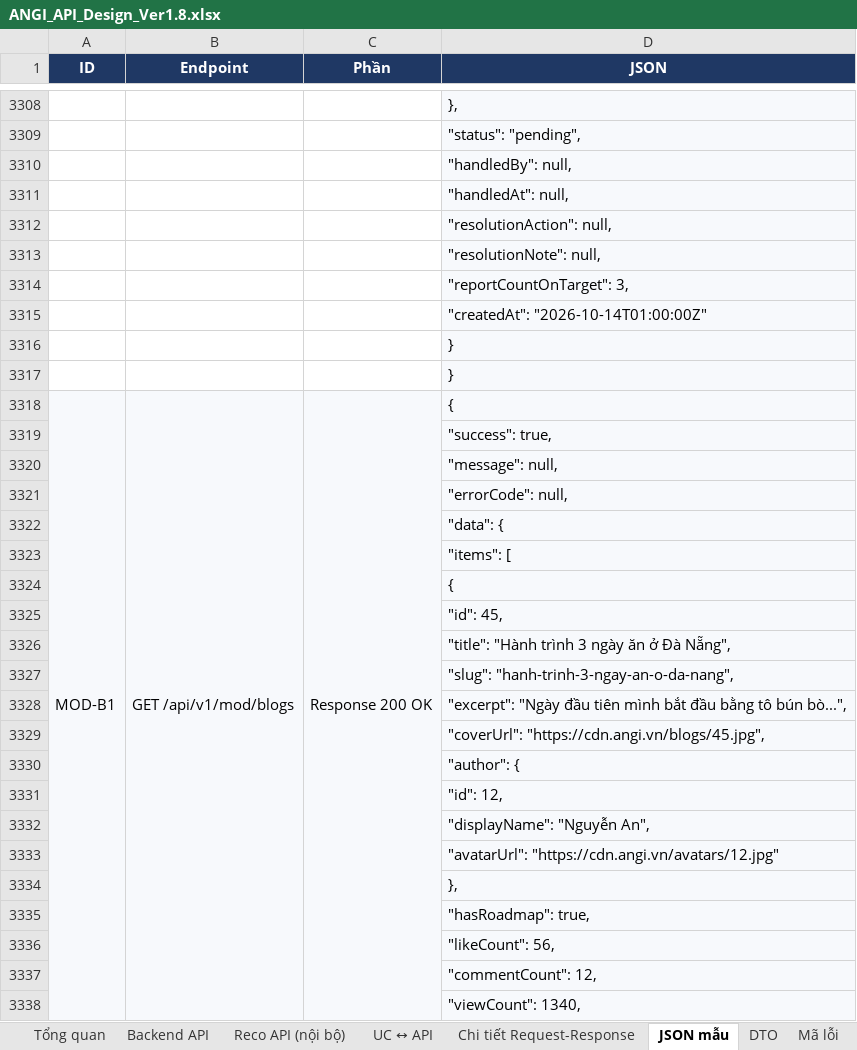
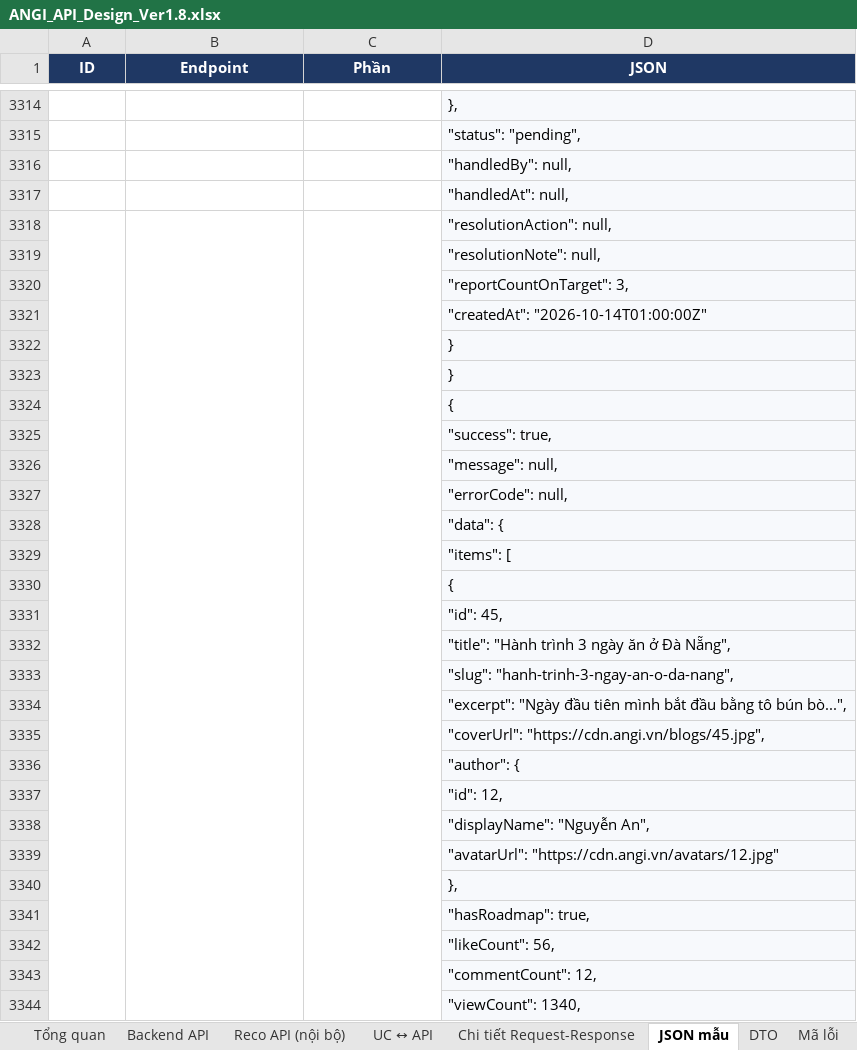
Before and after one commit to predtn/angi-backend, an Excel workbook: .docs/ANGI_API_Design_Ver1.8.xlsx, sheet JSON mẫu, drawn as a sheet; only a part is shown, gaps mark what is left out; values as stored, in another font and other column widths than the file's, no borders; removed rows and columns are numbered as before the commit, all else as after; the diff covers the shown part only; the diff names each change by its address in the sheet, - before the commit and + after, or states it on an @@ line.

```diff
--- a/.docs/ANGI_API_Design_Ver1.8.xlsx (sheet JSON mẫu)
+++ b/.docs/ANGI_API_Design_Ver1.8.xlsx (sheet JSON mẫu)
+A3318:A3349 merged
+B3318:B3349 merged
+C3318:C3349 merged
-row 3318: MOD-B1 | GET /api/v1/mod/blogs | Response 200 OK | {
+row 3324:  |  |  | {
```
Also changed, not shown: other rows of this sheet, sheet Chi tiết Request-Response, sheet DTO, sheet Backend API, sheet Tổng quan, .docs/ANGI_Data_Dictionary_Ver1.2.xlsx, 23 other files.
